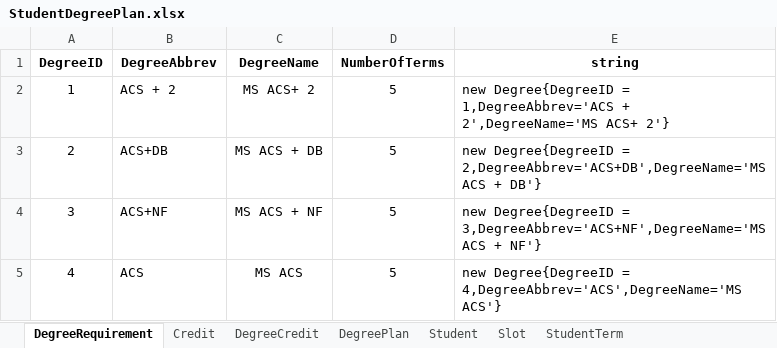
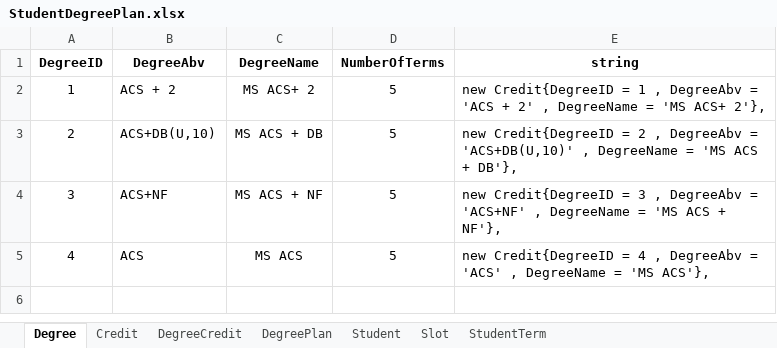
Before and after one commit to Haritha-Atmakuri/StudentDegreePlan, an Excel workbook: StudentDegreePlan.xlsx, sheet Degree, drawn as a sheet; values as stored, in another font and other column widths than the file's, no borders; the diff names each change by its address in the sheet, - before the commit and + after, or states it on an @@ line.

Commit message:
modified excel sheet

```diff
--- a/StudentDegreePlan.xlsx (sheet Degree)
+++ b/StudentDegreePlan.xlsx (sheet Degree)
-sheet tab: DegreeRequirement
+sheet tab: Degree
-B1: DegreeAbbrev
+B1: DegreeAbv
-E2 (string): new Degree{DegreeID = 1,DegreeAbbrev='ACS + 2',DegreeName='MS ACS+ 2'}
+E2 (string): new Credit{DegreeID = 1 , DegreeAbv = 'ACS + 2' , DegreeName = 'MS ACS+ 2'},
-B3 (DegreeAbv): ACS+DB
+B3 (DegreeAbv): ACS+DB(U,10)
-E3 (string): new Degree{DegreeID = 2,DegreeAbbrev='ACS+DB',DegreeName='MS ACS + DB'}
+E3 (string): new Credit{DegreeID = 2 , DegreeAbv = 'ACS+DB(U,10)' , DegreeName = 'MS ACS + DB'},
-E4 (string): new Degree{DegreeID = 3,DegreeAbbrev='ACS+NF',DegreeName='MS ACS + NF'}
+E4 (string): new Credit{DegreeID = 3 , DegreeAbv = 'ACS+NF' , DegreeName = 'MS ACS + NF'},
-E5 (string): new Degree{DegreeID = 4,DegreeAbbrev='ACS',DegreeName='MS ACS'}
+E5 (string): new Credit{DegreeID = 4 , DegreeAbv = 'ACS' , DegreeName = 'MS ACS'},
```
Also changed, not shown: sheet Credit, sheet DegreePlan, sheet Student.
